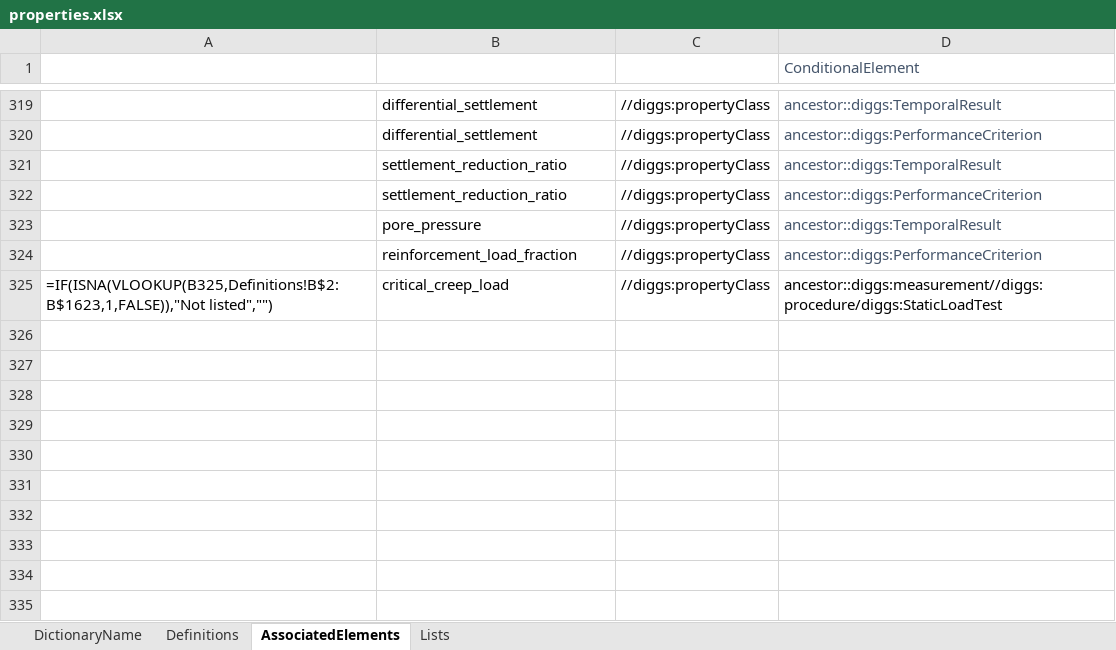
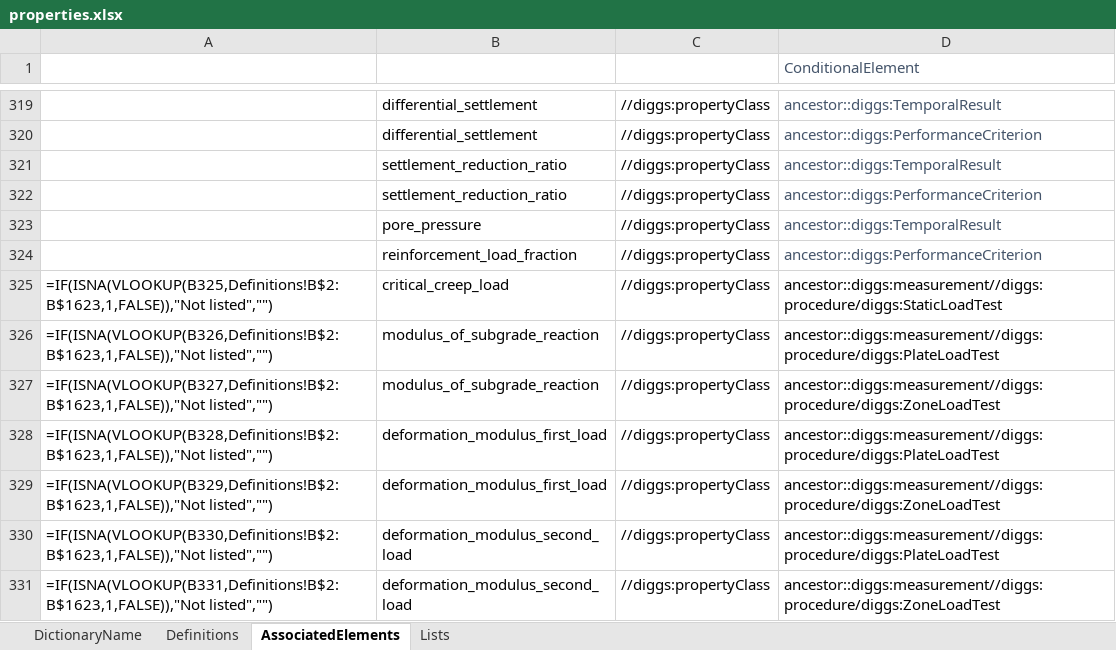
Before and after one commit to DIGGSml/def, an Excel workbook: Codelist Excel Files and Conversion Templates to XML/properties.xlsx, sheet AssociatedElements, drawn as a sheet; only a part is shown, gaps mark what is left out; values as stored, in another font and other column widths than the file's, no borders; formulas without a stored value are shown as written; table styles not drawn; the diff names each change by its address in the sheet, - before the commit and + after, or states it on an @@ line.

```diff
--- a/Codelist Excel Files and Conversion Templates to XML/properties.xlsx (sheet AssociatedElements)
+++ b/Codelist Excel Files and Conversion Templates to XML/properties.xlsx (sheet AssociatedElements)
+row 326: =IF(ISNA(VLOOKUP(B326,Definitions!B$2:B$1623,1,FALSE)),"Not listed","") | modulus_of_subgrade_reaction | //diggs:propertyClass | ancestor::diggs:measurement//diggs:procedure/diggs:PlateLoadTest
+row 327: =IF(ISNA(VLOOKUP(B327,Definitions!B$2:B$1623,1,FALSE)),"Not listed","") | modulus_of_subgrade_reaction | //diggs:propertyClass | ancestor::diggs:measurement//diggs:procedure/diggs:ZoneLoadTest
+row 328: =IF(ISNA(VLOOKUP(B328,Definitions!B$2:B$1623,1,FALSE)),"Not listed","") | deformation_modulus_first_load | //diggs:propertyClass | ancestor::diggs:measurement//diggs:procedure/diggs:PlateLoadTest
+row 329: =IF(ISNA(VLOOKUP(B329,Definitions!B$2:B$1623,1,FALSE)),"Not listed","") | deformation_modulus_first_load | //diggs:propertyClass | ancestor::diggs:measurement//diggs:procedure/diggs:ZoneLoadTest
+row 330: =IF(ISNA(VLOOKUP(B330,Definitions!B$2:B$1623,1,FALSE)),"Not listed","") | deformation_modulus_second_load | //diggs:propertyClass | ancestor::diggs:measurement//diggs:procedure/diggs:PlateLoadTest
+row 331: =IF(ISNA(VLOOKUP(B331,Definitions!B$2:B$1623,1,FALSE)),"Not listed","") | deformation_modulus_second_load | //diggs:propertyClass | ancestor::diggs:measurement//diggs:procedure/diggs:ZoneLoadTest
```
Also changed, not shown: sheet Definitions, Codelist Excel Files and Conversion Templates to XML/measurementKind.xlsx, 7 other files.
